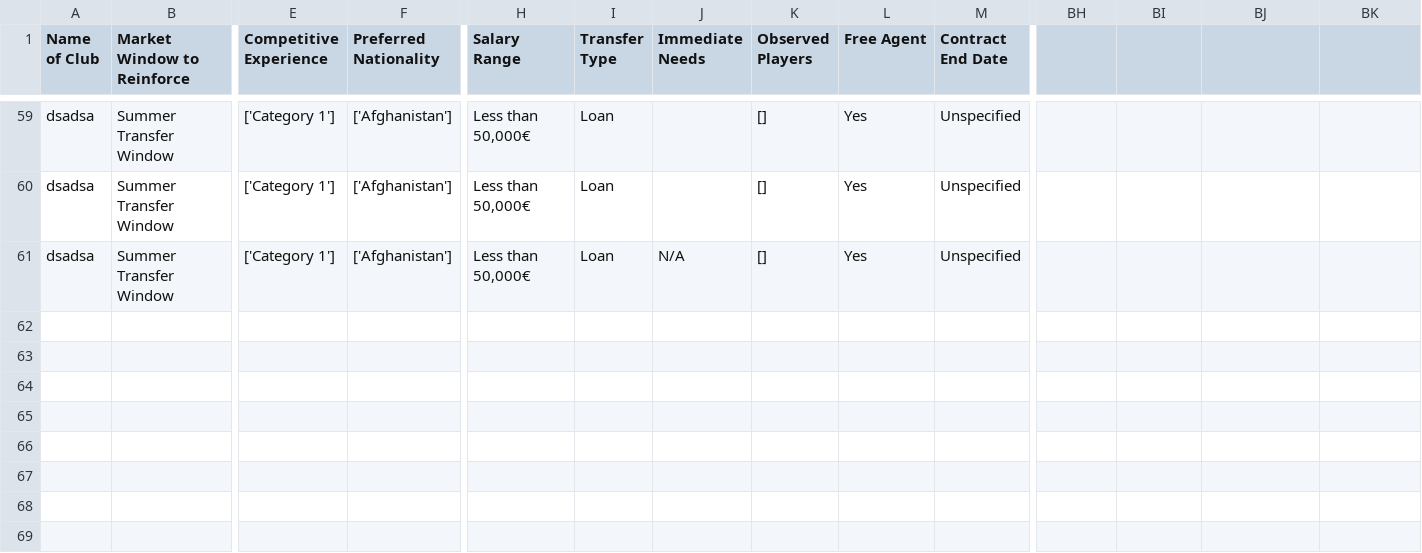
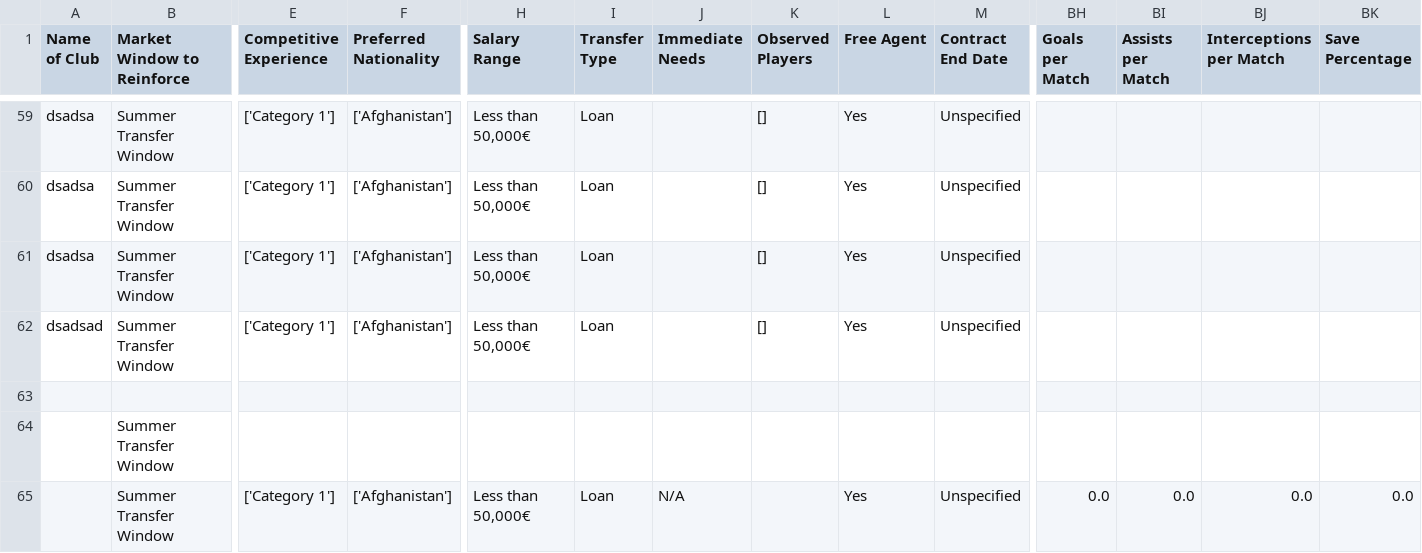
Before and after one commit to jmmartinnu2/Requirements, a CSV file: informes_jugadores.csv, drawn as a sheet; only a part is shown, gaps mark what is left out; rows hold the shown columns only; the diff names each change by its address in the sheet, - before the commit and + after, or states it on an @@ line.

```diff
--- a/informes_jugadores.csv
+++ b/informes_jugadores.csv
-BH1: (empty)
+BH1: Goals per Match
-BI1: (empty)
+BI1: Assists per Match
-BJ1: (empty)
+BJ1: Interceptions per Match
-BK1: (empty)
+BK1: Save Percentage
-J61 (Immediate Needs): N/A
+J61 (Immediate Needs): (empty)
+row 62: dsadsad | Summer Transfer Window | ['Category 1'] | ['Afghanistan'] | Less than 50,000€ | Loan |  | [] | Yes | Unspecified
+row 63: (empty)
+row 64:  | Summer Transfer Window
+row 65:  | Summer Transfer Window | ['Category 1'] | ['Afghanistan'] | Less than 50,000€ | Loan | N/A |  | Yes | Unspecified | 0.0 | 0.0 | 0.0 | 0.0
```
Also changed, not shown: 3 other files.
